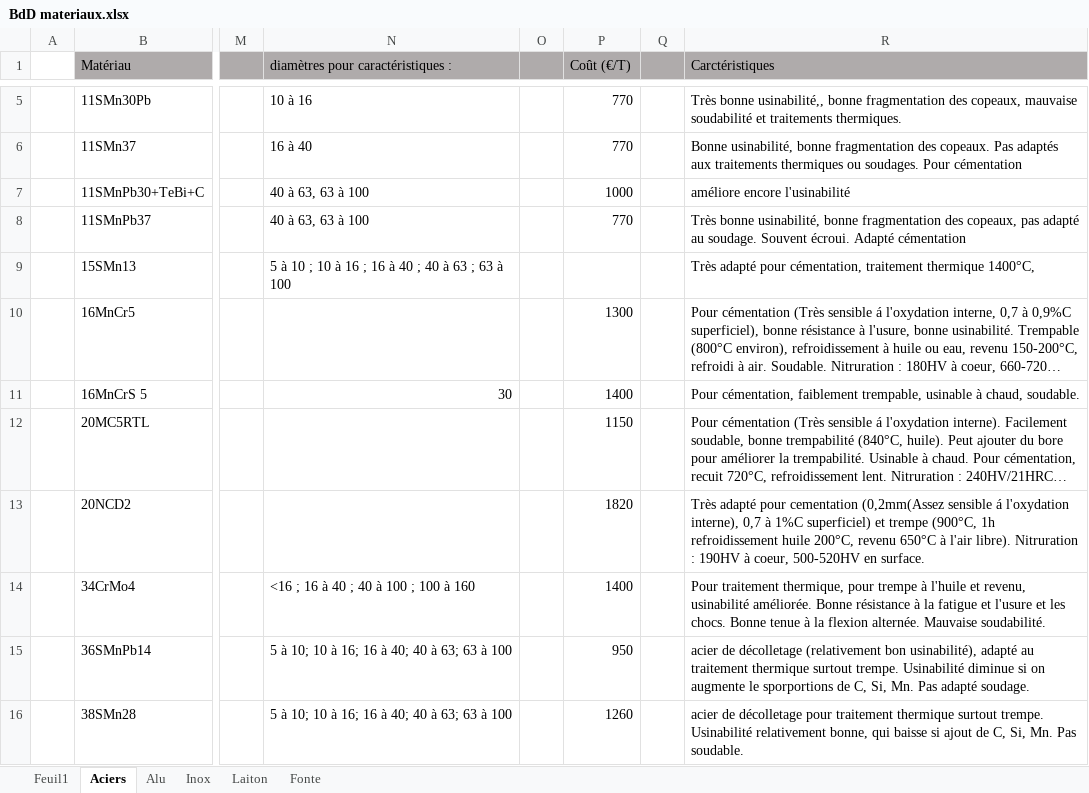
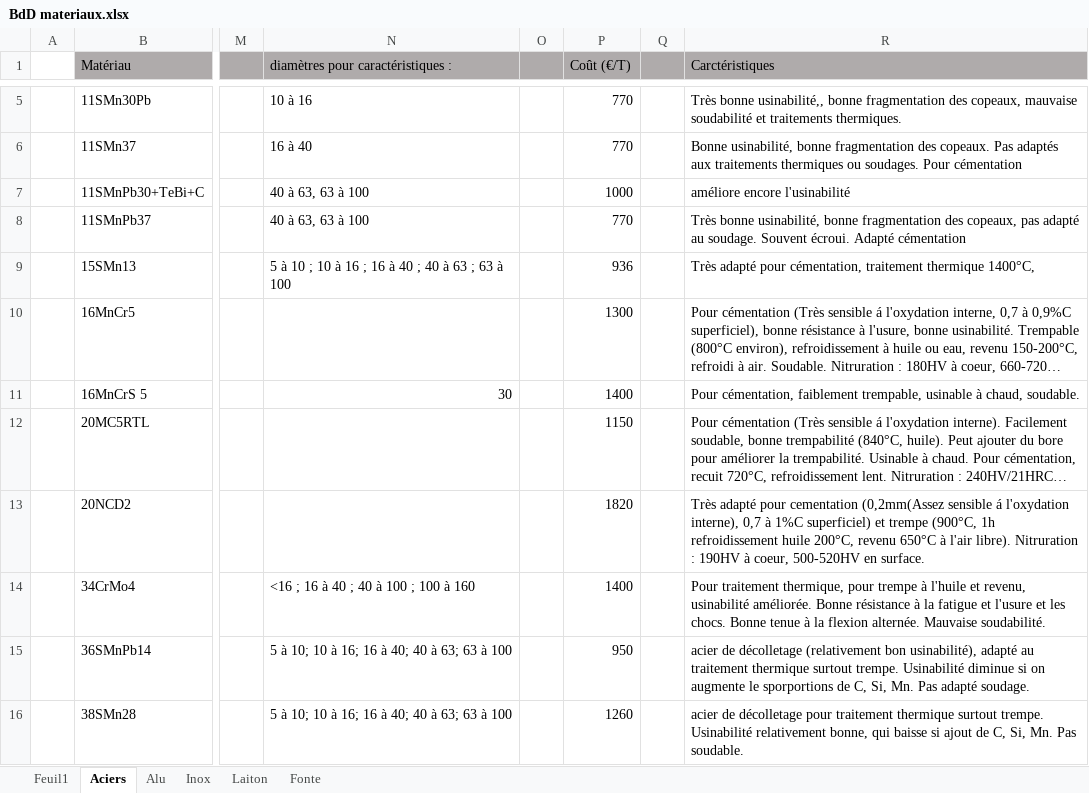
Before and after one commit to Gawen-pjr/cpoc-at-omc, an Excel workbook: docs/base de donnees materiaux/BdD materiaux.xlsx, sheet Aciers, drawn as a sheet; only a part is shown, gaps mark what is left out; long unchanged cells end in …; values as stored, in another font and other column widths than the file's, no borders; the diff names each change by its address in the sheet, - before the commit and + after, or states it on an @@ line.

```diff
--- a/docs/base de donnees materiaux/BdD materiaux.xlsx (sheet Aciers)
+++ b/docs/base de donnees materiaux/BdD materiaux.xlsx (sheet Aciers)
-P9 (Coût (€/T)): (empty)
+P9 (Coût (€/T)): 936
```
Also changed, not shown: sheet Alu, sheet Inox, sheet Fonte, sheet Laiton, 2 other files.
